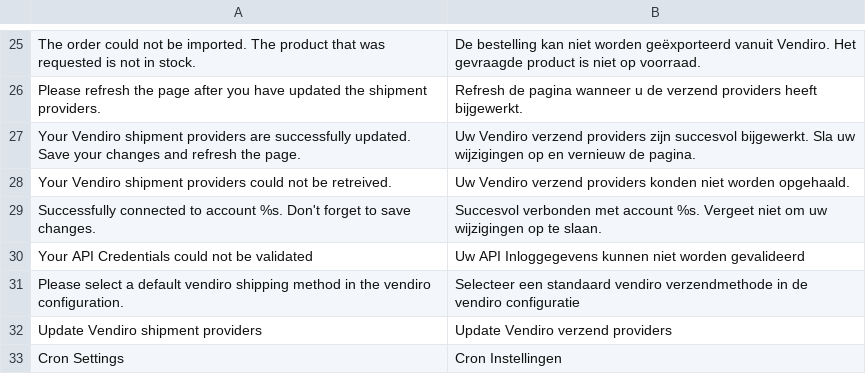
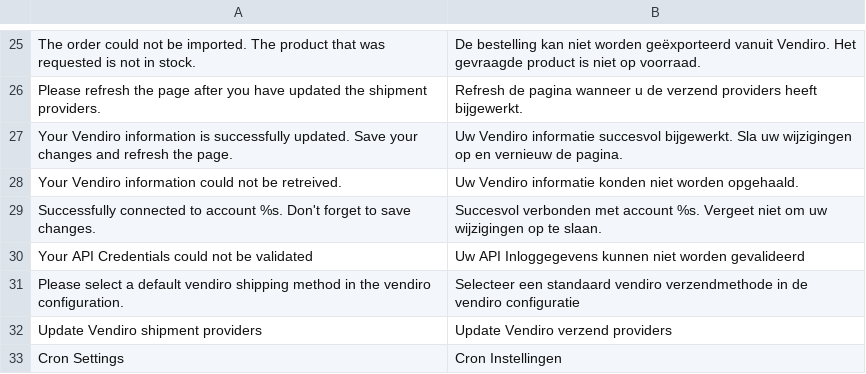
Before and after one commit to Vendiro/magento2-plugin-old, a CSV file: i18n/nl_NL.csv, drawn as a sheet; only a part is shown, gaps mark what is left out.

Commit message:
fixed translation errors

```diff
--- a/i18n/nl_NL.csv
+++ b/i18n/nl_NL.csv
@@ -26,4 +26,4 @@
 "Please refresh the page after you have updated the shipment providers.","Refresh de pagina wanneer u de verzend providers heeft bijgewerkt."
-"Your Vendiro shipment providers are successfully updated. Save your changes and refresh the page.","Uw Vendiro verzend providers zijn succesvol bijgewerkt. Sla uw wijzigingen op en vernieuw de pagina."
-"Your Vendiro shipment providers could not be retreived.","Uw Vendiro verzend providers konden niet worden opgehaald."
+"Your Vendiro information is successfully updated. Save your changes and refresh the page.","Uw Vendiro informatie succesvol bijgewerkt. Sla uw wijzigingen op en vernieuw de pagina."
+"Your Vendiro information could not be retreived.","Uw Vendiro informatie konden niet worden opgehaald."
 "Successfully connected to account %s. Don't forget to save changes.","Succesvol verbonden met account %s. Vergeet niet om uw wijzigingen op te slaan."
```
Also changed, not shown: i18n/en_US.csv.
